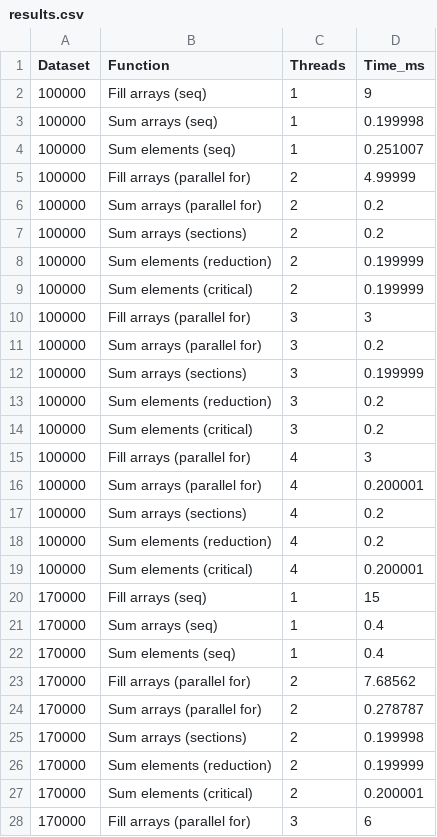
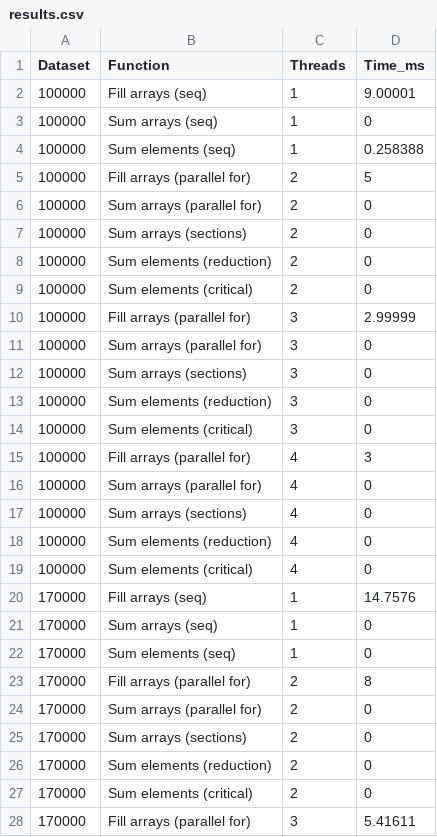
Before and after one commit to GOVNOCODERZ/Codespace, a CSV file: Files/3-rd course/5-th semester/Parallel computing/Laboratory work/Lab #1/Vlad/results.csv, drawn as a sheet; only a part is shown; the diff covers the shown part only.

```diff
--- a/Files/3-rd course/5-th semester/Parallel computing/Laboratory work/Lab #1/Vlad/results.csv
+++ b/Files/3-rd course/5-th semester/Parallel computing/Laboratory work/Lab #1/Vlad/results.csv
@@ -1,28 +1,28 @@
 Dataset,Function,Threads,Time_ms
-100000,"Fill arrays (seq)",1,9
-100000,"Sum arrays (seq)",1,0.199998
-100000,"Sum elements (seq)",1,0.251007
-100000,"Fill arrays (parallel for)",2,4.99999
-100000,"Sum arrays (parallel for)",2,0.2
-100000,"Sum arrays (sections)",2,0.2
-100000,"Sum elements (reduction)",2,0.199999
-100000,"Sum elements (critical)",2,0.199999
-100000,"Fill arrays (parallel for)",3,3
-100000,"Sum arrays (parallel for)",3,0.2
-100000,"Sum arrays (sections)",3,0.199999
-100000,"Sum elements (reduction)",3,0.2
-100000,"Sum elements (critical)",3,0.2
+100000,"Fill arrays (seq)",1,9.00001
+100000,"Sum arrays (seq)",1,0
+100000,"Sum elements (seq)",1,0.258388
+100000,"Fill arrays (parallel for)",2,5
+100000,"Sum arrays (parallel for)",2,0
+100000,"Sum arrays (sections)",2,0
+100000,"Sum elements (reduction)",2,0
+100000,"Sum elements (critical)",2,0
+100000,"Fill arrays (parallel for)",3,2.99999
+100000,"Sum arrays (parallel for)",3,0
+100000,"Sum arrays (sections)",3,0
+100000,"Sum elements (reduction)",3,0
+100000,"Sum elements (critical)",3,0
 100000,"Fill arrays (parallel for)",4,3
-100000,"Sum arrays (parallel for)",4,0.200001
-100000,"Sum arrays (sections)",4,0.2
-100000,"Sum elements (reduction)",4,0.2
-100000,"Sum elements (critical)",4,0.200001
-170000,"Fill arrays (seq)",1,15
-170000,"Sum arrays (seq)",1,0.4
-170000,"Sum elements (seq)",1,0.4
-170000,"Fill arrays (parallel for)",2,7.68562
-170000,"Sum arrays (parallel for)",2,0.278787
-170000,"Sum arrays (sections)",2,0.199998
-170000,"Sum elements (reduction)",2,0.199999
-170000,"Sum elements (critical)",2,0.200001
-170000,"Fill arrays (parallel for)",3,6
+100000,"Sum arrays (parallel for)",4,0
+100000,"Sum arrays (sections)",4,0
+100000,"Sum elements (reduction)",4,0
+100000,"Sum elements (critical)",4,0
+170000,"Fill arrays (seq)",1,14.7576
+170000,"Sum arrays (seq)",1,0
+170000,"Sum elements (seq)",1,0
+170000,"Fill arrays (parallel for)",2,8
+170000,"Sum arrays (parallel for)",2,0
+170000,"Sum arrays (sections)",2,0
+170000,"Sum elements (reduction)",2,0
+170000,"Sum elements (critical)",2,0
+170000,"Fill arrays (parallel for)",3,5.41611
```
Also changed, not shown: 44 edited cells elsewhere in this file, 8 other files.
